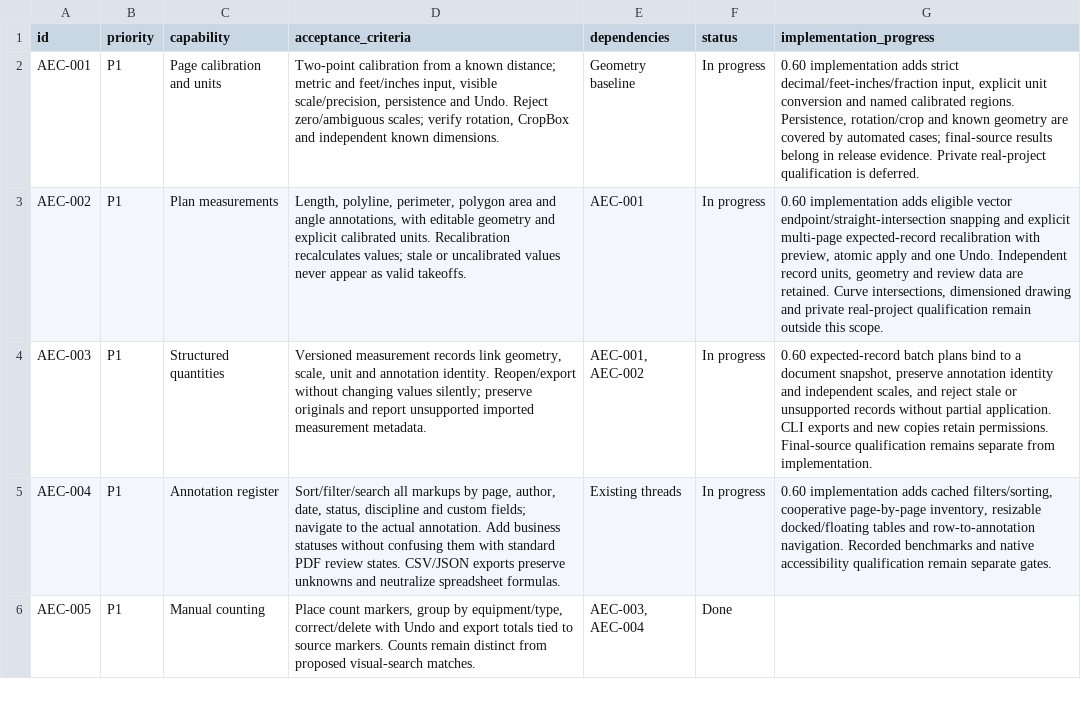
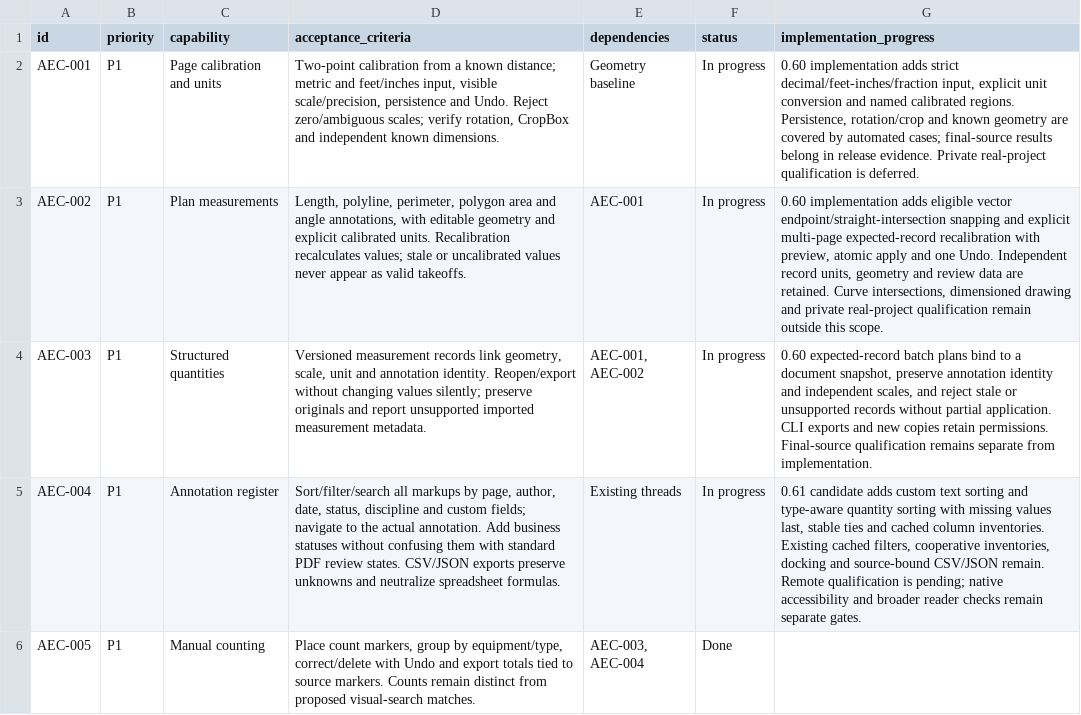
Before and after one commit to lmdanavanem/SuniPDF, a CSV file: docs/AEC_BACKLOG.csv, drawn as a sheet; only a part is shown; the diff covers the shown part only; the diff names each change by its address in the sheet, - before the commit and + after, or states it on an @@ line.

Commit message:
Track 0.61 candidate scope and remaining qualification gates

```diff
--- a/docs/AEC_BACKLOG.csv
+++ b/docs/AEC_BACKLOG.csv
-G5 (implementation_progress): 0.60 implementation adds cached filters/sorting, cooperative page-by-page inventory, resizable docked/floating tables and row-to-annotation navigation. Recorded benchmarks and native accessibility qualification remain separate…
+G5 (implementation_progress): 0.61 candidate adds custom text sorting and type-aware quantity sorting with missing values last, stable ties and cached column inventories. Existing cached filters, cooperative inventories, docking and source-bound CSV/JSON remain. Remote qualification is pending; native accessibility and broader reader checks remain separate…
```
Also changed, not shown: 3 edited cells elsewhere in this file, 6 other files.
